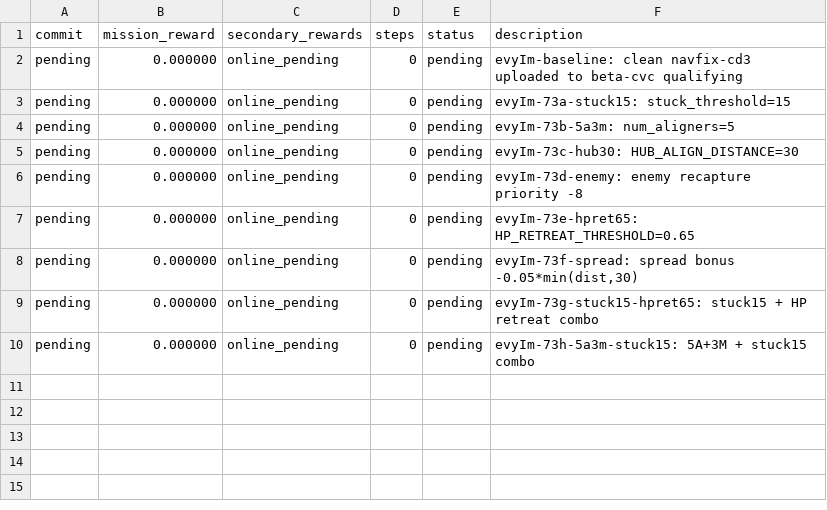
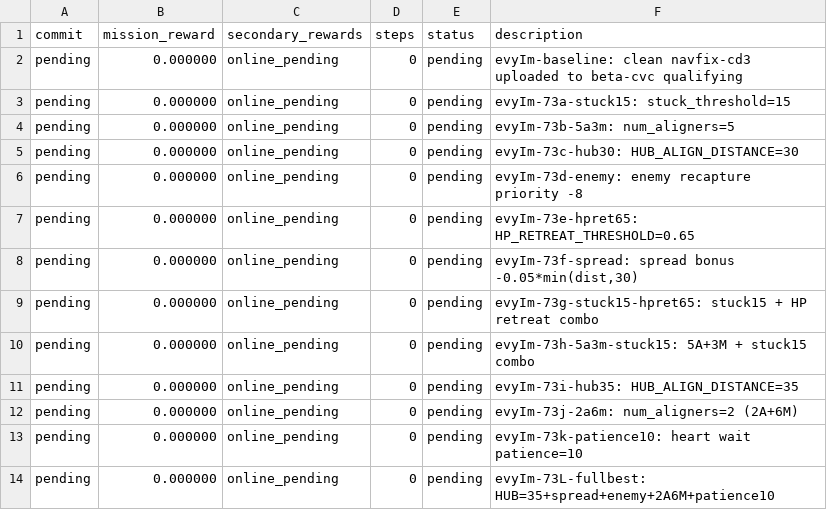
Before and after one commit to SolbiatiAlessandro/cogames, a TSV file: docs/results_claude-amazing-meitner-evyIm.tsv, drawn as a sheet.

```diff
--- a/docs/results_claude-amazing-meitner-evyIm.tsv
+++ b/docs/results_claude-amazing-meitner-evyIm.tsv
@@ -10 +10,5 @@ pending	0.000000	online_pending	0	pending	evyIm-73g-stuck15-hpret65: stuck15 + H
 pending	0.000000	online_pending	0	pending	evyIm-73h-5a3m-stuck15: 5A+3M + stuck15 combo
+pending	0.000000	online_pending	0	pending	evyIm-73i-hub35: HUB_ALIGN_DISTANCE=35
+pending	0.000000	online_pending	0	pending	evyIm-73j-2a6m: num_aligners=2 (2A+6M)
+pending	0.000000	online_pending	0	pending	evyIm-73k-patience10: heart wait patience=10
+pending	0.000000	online_pending	0	pending	evyIm-73L-fullbest: HUB=35+spread+enemy+2A6M+patience10
```
Also changed, not shown: 1 other file.
